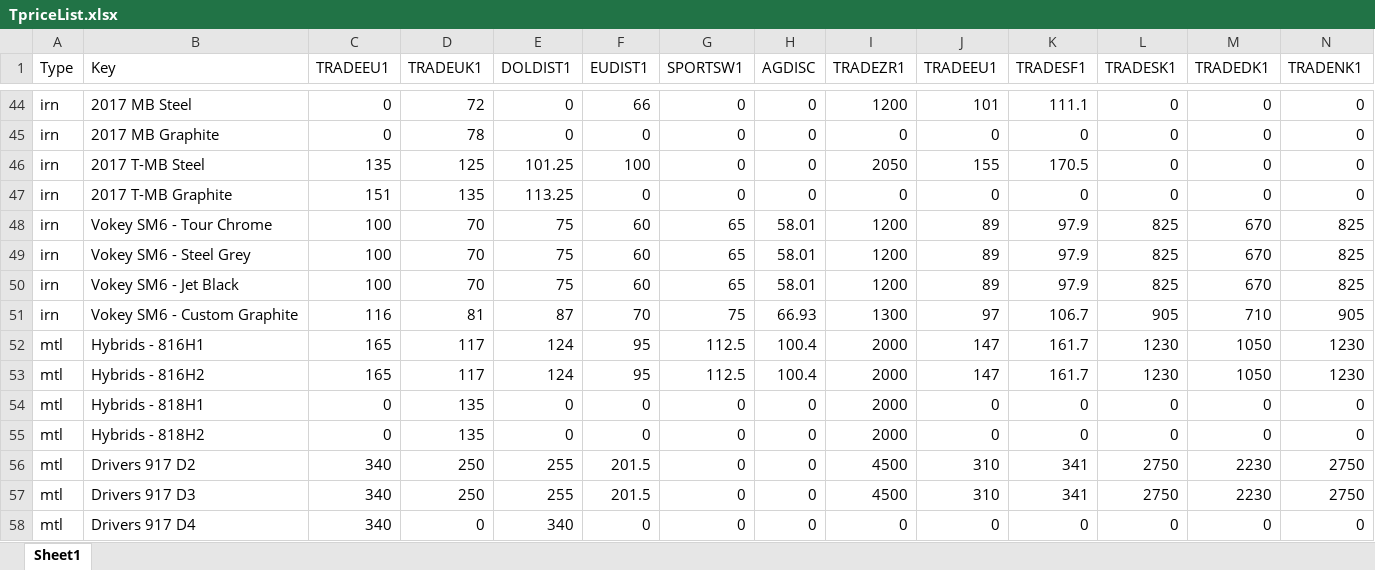
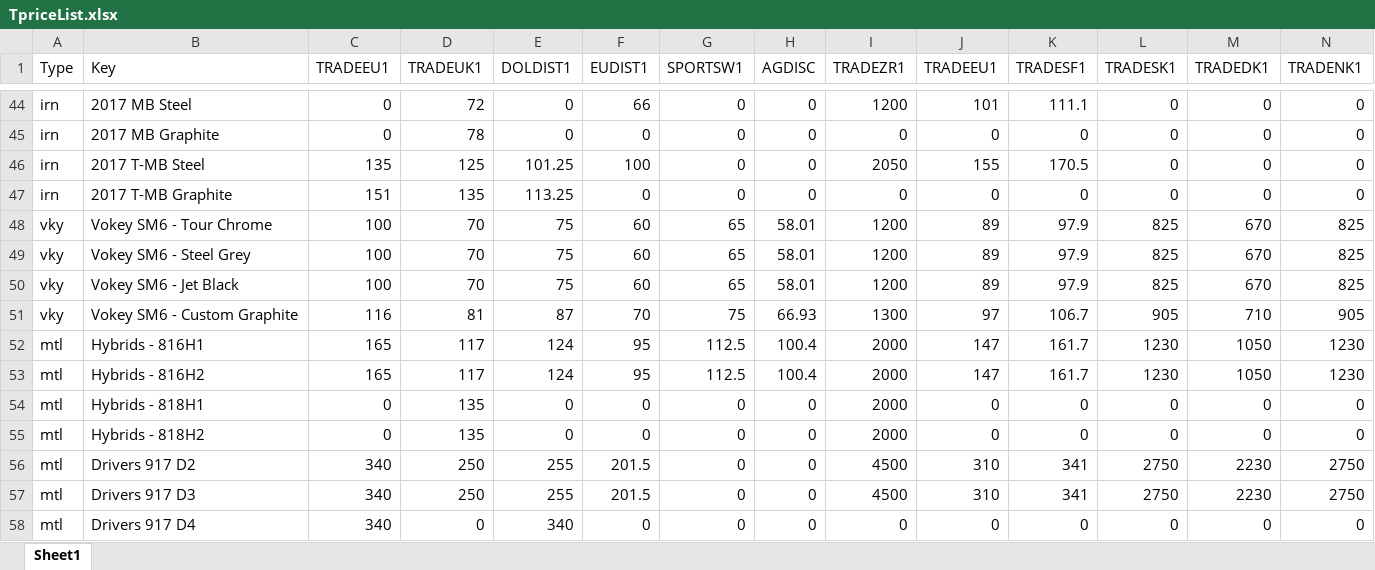
Before and after one commit to pitos007/AcuPrice, an Excel workbook: src/FileContainer/TpriceList.xlsx, sheet Sheet1, drawn as a sheet; only a part is shown, gaps mark what is left out; values as stored, in another font and other column widths than the file's, no borders; the diff names each change by its address in the sheet, - before the commit and + after, or states it on an @@ line.

```diff
--- a/src/FileContainer/TpriceList.xlsx (sheet Sheet1)
+++ b/src/FileContainer/TpriceList.xlsx (sheet Sheet1)
-A48:A51 (Type): irn
+A48:A51 (Type): vky
```
Also changed, not shown: 6 other files.
